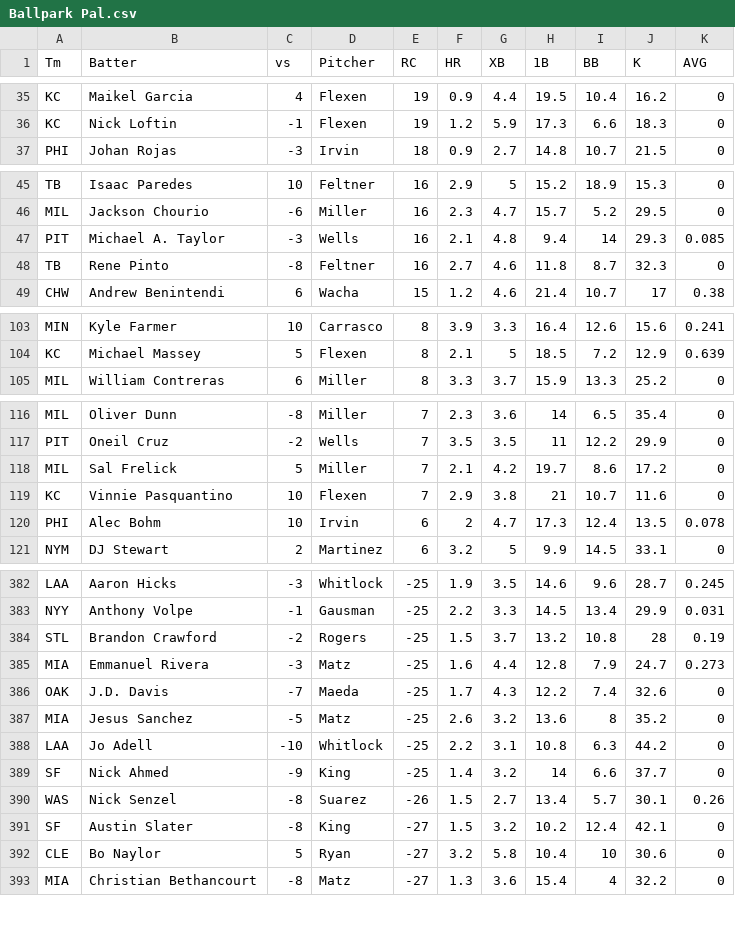
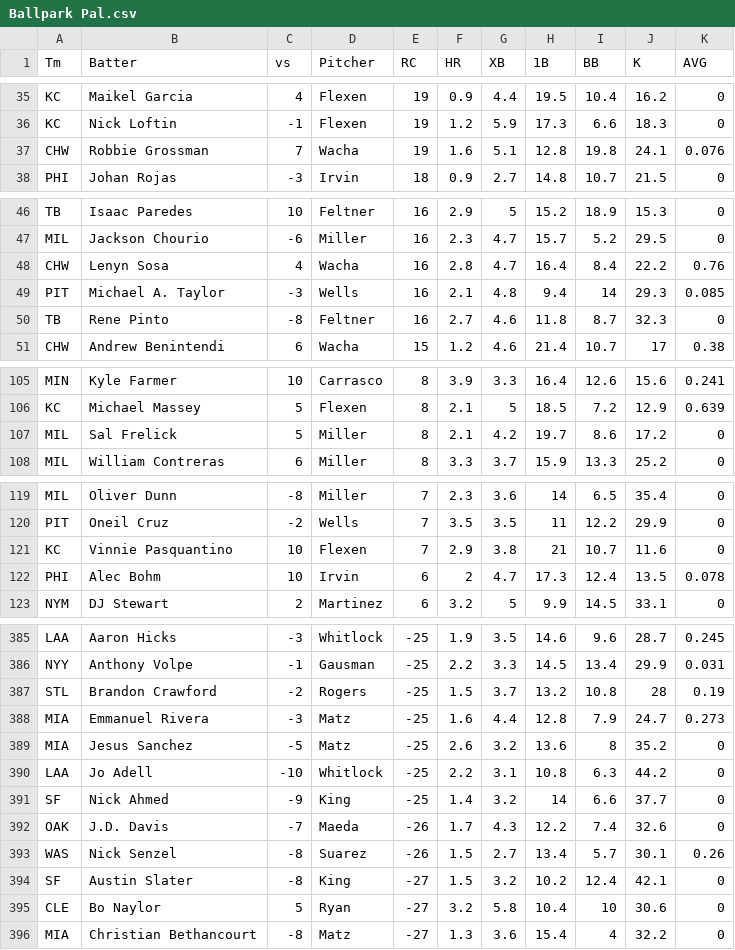
Before and after one commit to a1faded/a1picks-hits-bot, a CSV file: Ballpark Pal.csv, drawn as a sheet; only a part is shown, gaps mark what is left out; the diff covers the shown part only.

```diff
--- a/Ballpark Pal.csv
+++ b/Ballpark Pal.csv
@@ -36,2 +36,3 @@ KC,Maikel Garcia,4,Flexen,19,0.9,4.4,19.5,10.4,16.2,0
 KC,Nick Loftin,-1,Flexen,19,1.2,5.9,17.3,6.6,18.3,0
+CHW,Robbie Grossman,7,Wacha,19,1.6,5.1,12.8,19.8,24.1,0.076
 PHI,Johan Rojas,-3,Irvin,18,0.9,2.7,14.8,10.7,21.5,0
@@ -46,2 +47,3 @@ TB,Isaac Paredes,10,Feltner,16,2.9,5,15.2,18.9,15.3,0
 MIL,Jackson Chourio,-6,Miller,16,2.3,4.7,15.7,5.2,29.5,0
+CHW,Lenyn Sosa,4,Wacha,16,2.8,4.7,16.4,8.4,22.2,0.76
 PIT,Michael A. Taylor,-3,Wells,16,2.1,4.8,9.4,14,29.3,0.085
@@ -104,2 +106,3 @@ MIN,Kyle Farmer,10,Carrasco,8,3.9,3.3,16.4,12.6,15.6,0.241
 KC,Michael Massey,5,Flexen,8,2.1,5,18.5,7.2,12.9,0.639
+MIL,Sal Frelick,5,Miller,8,2.1,4.2,19.7,8.6,17.2,0
 MIL,William Contreras,6,Miller,8,3.3,3.7,15.9,13.3,25.2,0
@@ -117,3 +120,2 @@ MIL,Oliver Dunn,-8,Miller,7,2.3,3.6,14,6.5,35.4,0
 PIT,Oneil Cruz,-2,Wells,7,3.5,3.5,11,12.2,29.9,0
-MIL,Sal Frelick,5,Miller,7,2.1,4.2,19.7,8.6,17.2,0
 KC,Vinnie Pasquantino,10,Flexen,7,2.9,3.8,21,10.7,11.6,0
@@ -385,3 +388,2 @@ STL,Brandon Crawford,-2,Rogers,-25,1.5,3.7,13.2,10.8,28,0.19
 MIA,Emmanuel Rivera,-3,Matz,-25,1.6,4.4,12.8,7.9,24.7,0.273
-OAK,J.D. Davis,-7,Maeda,-25,1.7,4.3,12.2,7.4,32.6,0
 MIA,Jesus Sanchez,-5,Matz,-25,2.6,3.2,13.6,8,35.2,0
@@ -389,2 +391,3 @@ LAA,Jo Adell,-10,Whitlock,-25,2.2,3.1,10.8,6.3,44.2,0
 SF,Nick Ahmed,-9,King,-25,1.4,3.2,14,6.6,37.7,0
+OAK,J.D. Davis,-7,Maeda,-26,1.7,4.3,12.2,7.4,32.6,0
 WAS,Nick Senzel,-8,Suarez,-26,1.5,2.7,13.4,5.7,30.1,0.26
```
Also changed, not shown: 2 added rows, 1 removed row and 3 edited cells elsewhere in this file, Ballpark Palmodel2.csv.
